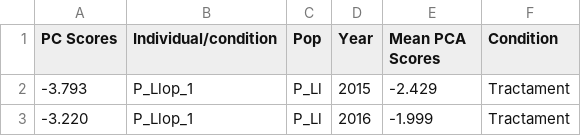
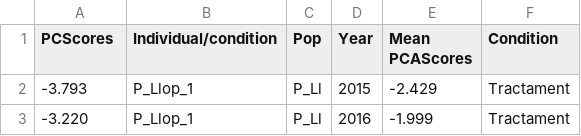
Before and after one commit to sandrarcr/Pclavata_rec_MHW, a CSV file: data_sensitivity_analysis.csv, drawn as a sheet; only a part is shown.

Commit message:
data_sensitivity_analysis.csv

```diff
--- a/data_sensitivity_analysis.csv
+++ b/data_sensitivity_analysis.csv
@@ -1,2 +1,2 @@
-PC Scores,Individual/condition,Pop,Year,Mean PCA Scores,Condition
+PCScores,Individual/condition,Pop,Year,Mean PCAScores,Condition
 -3.793,P_Llop_1,P_Ll,2015,-2.429,Tractament
```
